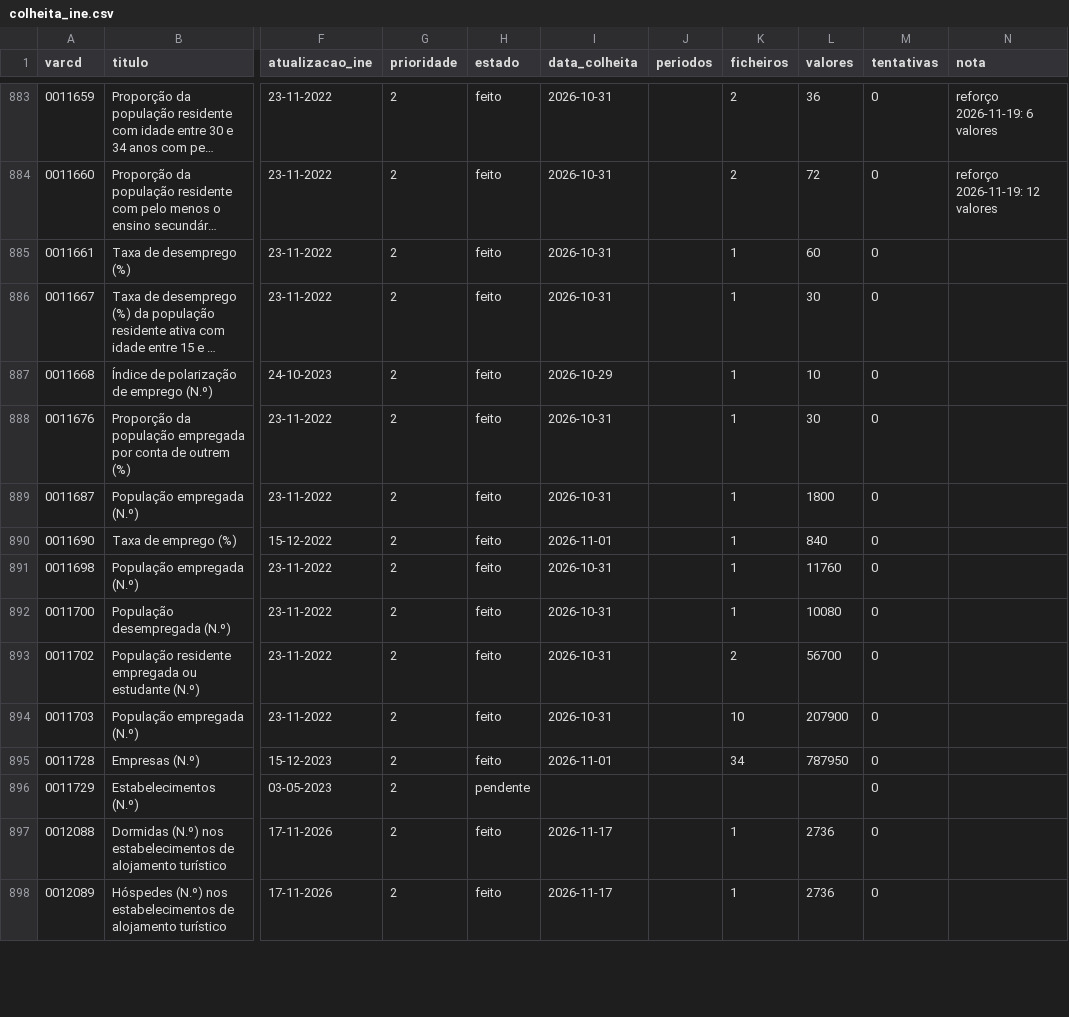
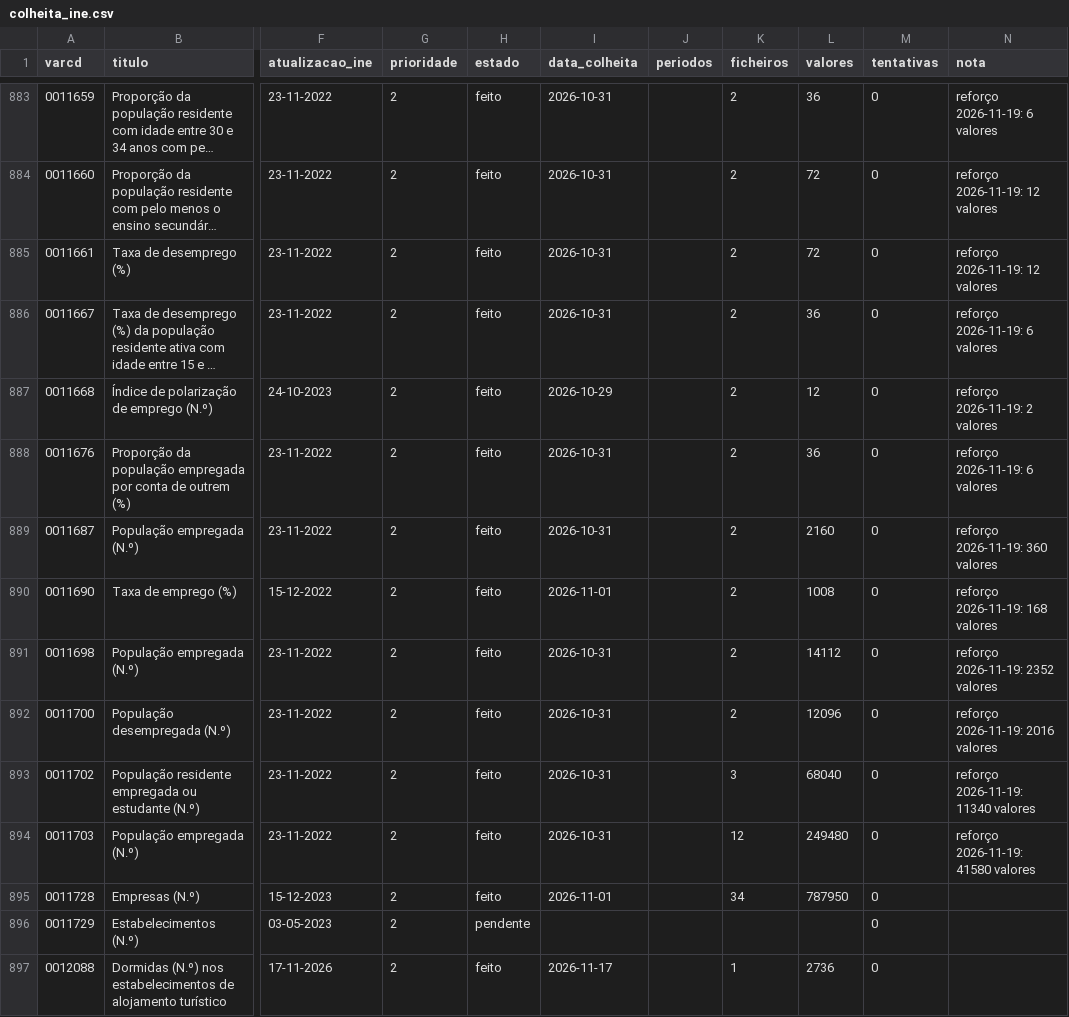
Before and after one commit to taofal/sit-ine, a CSV file: 3_scripts/_estado/colheita_ine.csv, drawn as a sheet; only a part is shown, gaps mark what is left out; the shorter side is filled out with more unchanged rows; long unchanged cells end in …; the diff names each change by its address in the sheet, - before the commit and + after, or states it on an @@ line.

```diff
--- a/3_scripts/_estado/colheita_ine.csv
+++ b/3_scripts/_estado/colheita_ine.csv
-K885:K892 (ficheiros): 1
+K885:K892 (ficheiros): 2
-L885 (valores): 60
+L885 (valores): 72
-N885 (nota): (empty)
+N885 (nota): reforço 2026-11-19: 12 valores
-L886 (valores): 30
+L886 (valores): 36
-N886 (nota): (empty)
+N886 (nota): reforço 2026-11-19: 6 valores
-L887 (valores): 10
+L887 (valores): 12
-N887 (nota): (empty)
+N887 (nota): reforço 2026-11-19: 2 valores
-L888 (valores): 30
+L888 (valores): 36
-N888 (nota): (empty)
+N888 (nota): reforço 2026-11-19: 6 valores
-L889 (valores): 1800
+L889 (valores): 2160
-N889 (nota): (empty)
+N889 (nota): reforço 2026-11-19: 360 valores
-L890 (valores): 840
+L890 (valores): 1008
-N890 (nota): (empty)
+N890 (nota): reforço 2026-11-19: 168 valores
-L891 (valores): 11760
+L891 (valores): 14112
-N891 (nota): (empty)
+N891 (nota): reforço 2026-11-19: 2352 valores
-L892 (valores): 10080
+L892 (valores): 12096
-N892 (nota): (empty)
+N892 (nota): reforço 2026-11-19: 2016 valores
-K893 (ficheiros): 2
+K893 (ficheiros): 3
-L893 (valores): 56700
+L893 (valores): 68040
-N893 (nota): (empty)
+N893 (nota): reforço 2026-11-19: 11340 valores
-K894 (ficheiros): 10
+K894 (ficheiros): 12
-L894 (valores): 207900
+L894 (valores): 249480
-N894 (nota): (empty)
+N894 (nota): reforço 2026-11-19: 41580 valores
```
Also changed, not shown: 28 other files.
